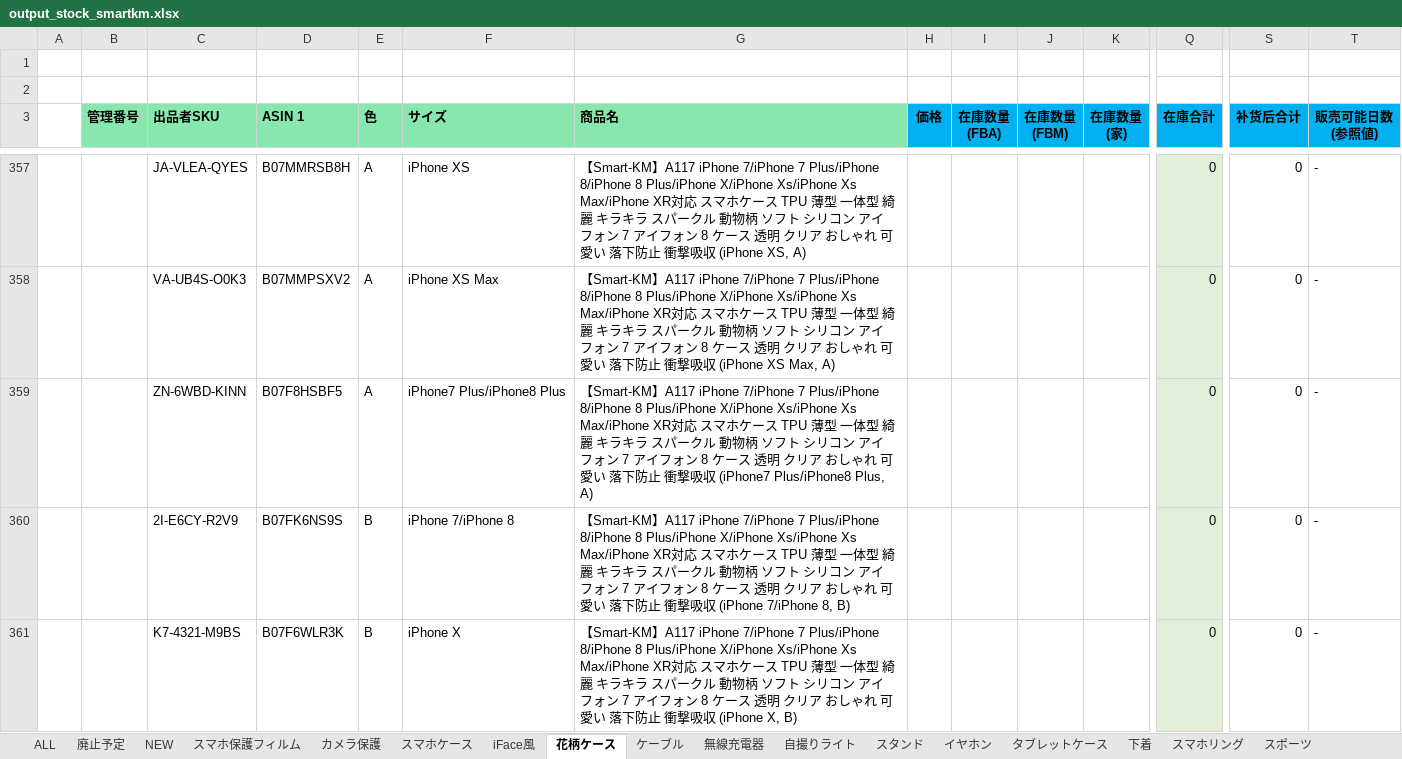
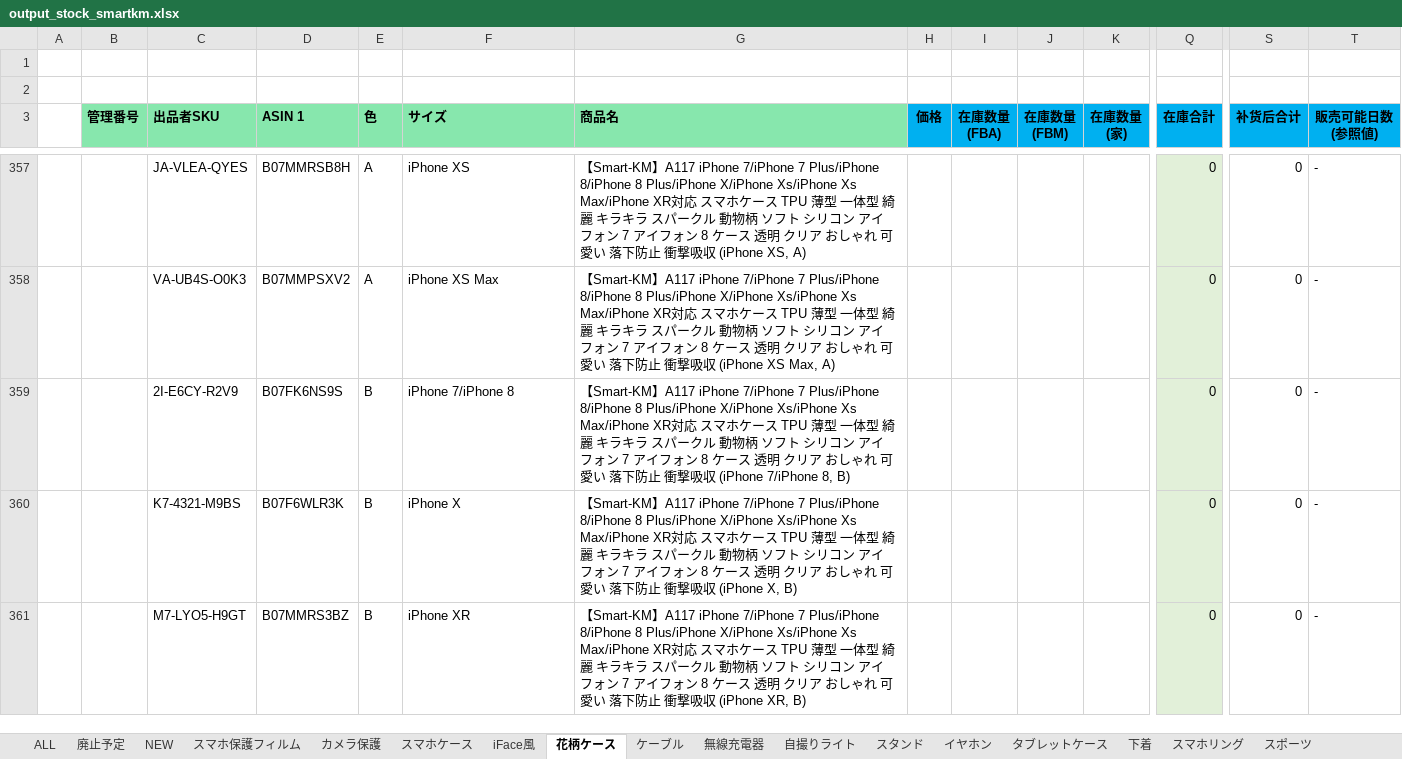
Before and after one commit to brussliu/smartinfo, an Excel workbook: WEB-INF/efw/storage/templates/output_stock_smartkm.xlsx, sheet 花柄ケース, drawn as a sheet; only a part is shown, gaps mark what is left out; the shorter side is filled out with more unchanged rows; values as stored, in another font and other column widths than the file's, no borders; conditional formats not drawn; rows hold the shown columns only; the diff covers the shown part only; the diff names each change by its address in the sheet, - before the commit and + after, or states it on an @@ line.

```diff
--- a/WEB-INF/efw/storage/templates/output_stock_smartkm.xlsx (sheet 花柄ケース)
+++ b/WEB-INF/efw/storage/templates/output_stock_smartkm.xlsx (sheet 花柄ケース)
-row 359:  |  | ZN-6WBD-KINN | B07F8HSBF5 | A | iPhone7 Plus/iPhone8 Plus | 【Smart-KM】A117 iPhone 7/iPhone 7 Plus/iPhone 8/iPhone 8 Plus/iPhone X/iPhone Xs/iPhone Xs Max/iPhone XR対応 スマホケース TPU 薄型 一体型 綺麗 キラキラ スパークル 動物柄 ソフト シリコン アイフォン 7 アイフォン 8 ケース 透明 クリア おしゃれ 可愛い 落下防止 衝撃吸収 (iPhone7 Plus/iPhone8 Plus, A) |  |  |  |  | 0 | 0 | -
```
Also changed, not shown: 5 removed rows elsewhere in this sheet, sheet 廃止予定, sheet スポーツ, sheet スマホケース, sheet ケーブル, sheet iFace風, sheet カメラ保護, 1 more sheet, formulas that keep their value.
